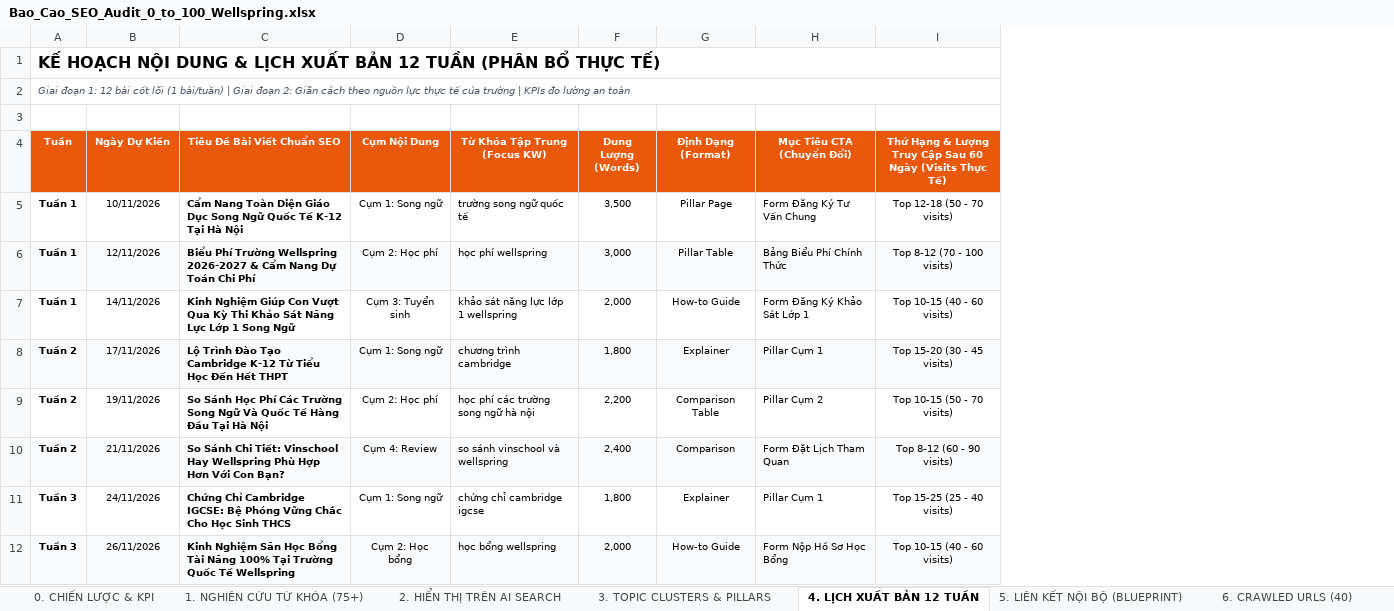
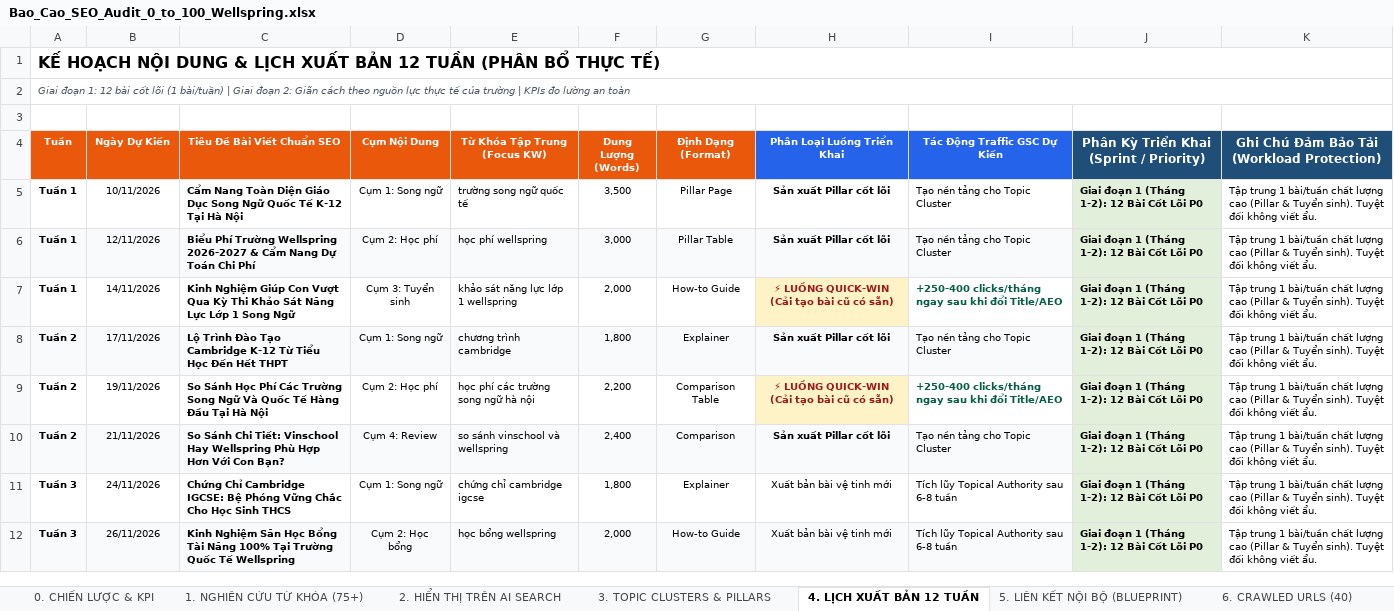
Before and after one commit to huyhung-Martech/C-ng-c-SEO-web, an Excel workbook: Bao_Cao_SEO_Audit_0_to_100_Wellspring.xlsx, sheet 4. LỊCH XUẤT BẢN 12 TUẦN, drawn as a sheet; only a part is shown; values as stored, in another font and other column widths than the file's, no borders; removed rows and columns are numbered as before the commit, all else as after; the diff names each change by its address in the sheet, - before the commit and + after, or states it on an @@ line.

```diff
--- a/Bao_Cao_SEO_Audit_0_to_100_Wellspring.xlsx (sheet 4. LỊCH XUẤT BẢN 12 TUẦN)
+++ b/Bao_Cao_SEO_Audit_0_to_100_Wellspring.xlsx (sheet 4. LỊCH XUẤT BẢN 12 TUẦN)
-column H (Mục Tiêu CTA (Chuyển Đổi)), rows 5-12: Form Đăng Ký Tư Vấn Chung | Bảng Biểu Phí Chính Thức | Form Đăng Ký Khảo Sát Lớp 1 | Pillar Cụm 1 | Pillar Cụm 2 | Form Đặt Lịch Tham Quan | Pillar Cụm 1 | Form Nộp Hồ Sơ Học Bổng
-column I, rows 4-12: Thứ Hạng & Lượng Truy Cập Sau 60 Ngày (Visits Thực Tế) | Top 12-18 (50 - 70 visits) | Top 8-12 (70 - 100 visits) | Top 10-15 (40 - 60 visits) | Top 15-20 (30 - 45 visits) | Top 10-15 (50 - 70 visits) | Top 8-12 (60 - 90 visits) | Top 15-25 (25 - 40 visits) | Top 10-15 (40 - 60 visits)
+column H (Phân Loại Luồng Triển Khai), rows 5-12: Sản xuất Pillar cốt lõi | Sản xuất Pillar cốt lõi | ⚡ LUỒNG QUICK-WIN (Cải tạo bài cũ có sẵn) | Sản xuất Pillar cốt lõi | ⚡ LUỒNG QUICK-WIN (Cải tạo bài cũ có sẵn) | Sản xuất Pillar cốt lõi | Xuất bản bài vệ tinh mới | Xuất bản bài vệ tinh mới
+column I (Tác Động Traffic GSC Dự Kiến), rows 5-12: Tạo nền tảng cho Topic Cluster | Tạo nền tảng cho Topic Cluster | +250-400 clicks/tháng ngay sau khi đổi Title/AEO | Tạo nền tảng cho Topic Cluster | +250-400 clicks/tháng ngay sau khi đổi Title/AEO | Tạo nền tảng cho Topic Cluster | Tích lũy Topical Authority sau 6-8 tuần | Tích lũy Topical Authority sau 6-8 tuần
+column J, rows 4-12: Phân Kỳ Triển Khai (Sprint / Priority) | Giai đoạn 1 (Tháng 1-2): 12 Bài Cốt Lõi P0 | Giai đoạn 1 (Tháng 1-2): 12 Bài Cốt Lõi P0 | Giai đoạn 1 (Tháng 1-2): 12 Bài Cốt Lõi P0 | Giai đoạn 1 (Tháng 1-2): 12 Bài Cốt Lõi P0 | Giai đoạn 1 (Tháng 1-2): 12 Bài Cốt Lõi P0 | Giai đoạn 1 (Tháng 1-2): 12 Bài Cốt Lõi P0 | Giai đoạn 1 (Tháng 1-2): 12 Bài Cốt Lõi P0 | Giai đoạn 1 (Tháng 1-2): 12 Bài Cốt Lõi P0
+column K, rows 4-12: Ghi Chú Đảm Bảo Tải (Workload Protection) | Tập trung 1 bài/tuần chất lượng cao (Pillar & Tuyển sinh). Tuyệt đối không viết ẩu. | Tập trung 1 bài/tuần chất lượng cao (Pillar & Tuyển sinh). Tuyệt đối không viết ẩu. | Tập trung 1 bài/tuần chất lượng cao (Pillar & Tuyển sinh). Tuyệt đối không viết ẩu. | Tập trung 1 bài/tuần chất lượng cao (Pillar & Tuyển sinh). Tuyệt đối không viết ẩu. | Tập trung 1 bài/tuần chất lượng cao (Pillar & Tuyển sinh). Tuyệt đối không viết ẩu. | Tập trung 1 bài/tuần chất lượng cao (Pillar & Tuyển sinh). Tuyệt đối không viết ẩu. | Tập trung 1 bài/tuần chất lượng cao (Pillar & Tuyển sinh). Tuyệt đối không viết ẩu. | Tập trung 1 bài/tuần chất lượng cao (Pillar & Tuyển sinh). Tuyệt đối không viết ẩu.
```
Also changed, not shown: sheet 8. 404 & REDIRECT REGISTRY, sheet 2. HIỂN THỊ TRÊN AI SEARCH, sheet 9. TỐC ĐỘ TTFB & CWV (TOP 20), sheet 10. BACKLINK GAP TOP 20, sheet 11. HIỆU SUẤT GSC & AI, sheet 3. TOPIC CLUSTERS & PILLARS, 3 more sheets, other sheet tabs, charts or pictures, 2 other files.
